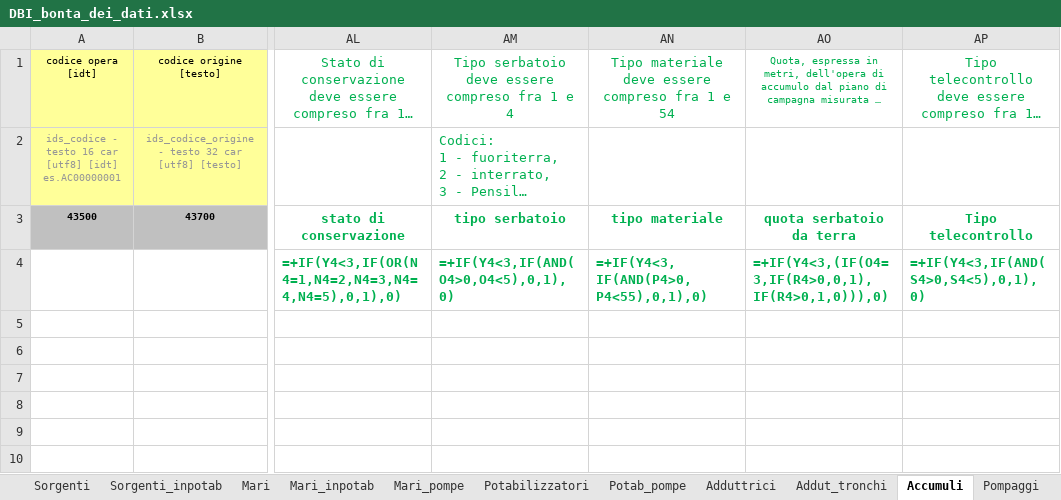
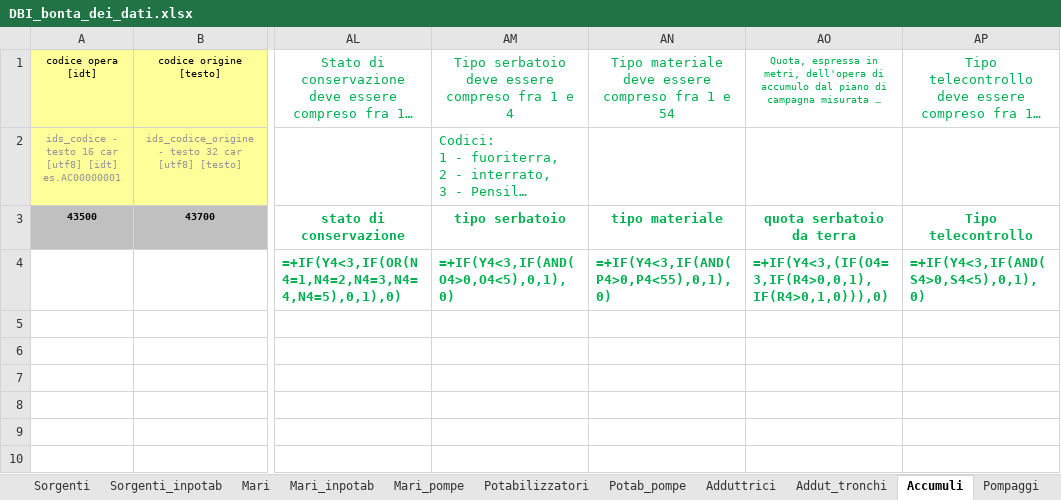
Before and after one commit to geosolutions-it/C179-DBIAIT, an Excel workbook: checks/checks_seed_files/DBI_bonta_dei_dati.xlsx, sheet Accumuli, drawn as a sheet; only a part is shown, gaps mark what is left out; long unchanged cells end in …; values as stored, in another font and other column widths than the file's, no borders; formulas are shown in place of their values; the diff names each change by its address in the sheet, - before the commit and + after, or states it on an @@ line.

```diff
--- a/checks/checks_seed_files/DBI_bonta_dei_dati.xlsx (sheet Accumuli)
+++ b/checks/checks_seed_files/DBI_bonta_dei_dati.xlsx (sheet Accumuli)
-AN4: =+IF(Y4<3, IF(AND(P4>0,P4<55),0,1),0)
+AN4: =+IF(Y4<3,IF(AND(P4>0,P4<55),0,1),0)
```
Also changed, not shown: sheet Laghi_inpotab, sheet Fiumi_inpotab, sheet Sorgenti_inpotab, sheet Pozzi_inpotab, sheet Fognature, sheet Sorgenti, 1 more sheet, charts or pictures.
